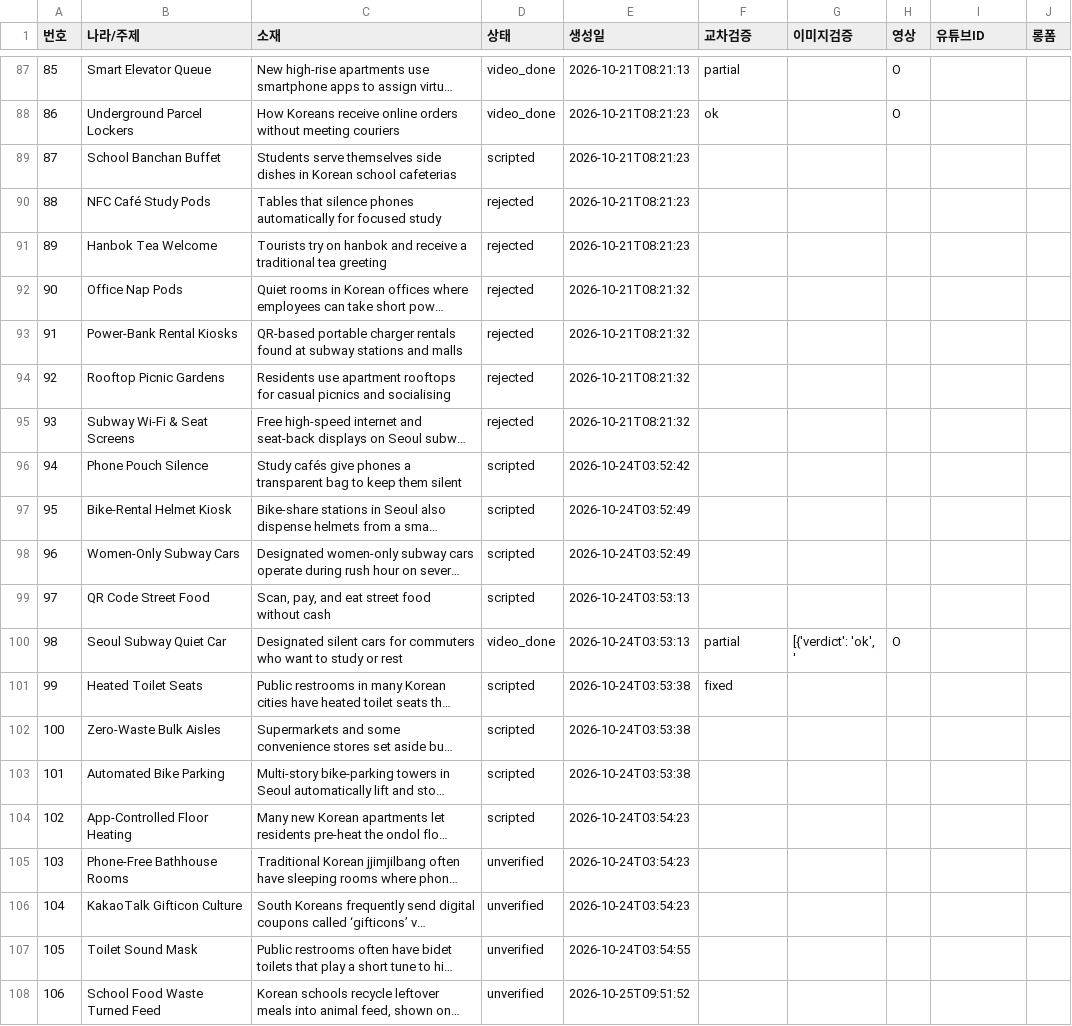
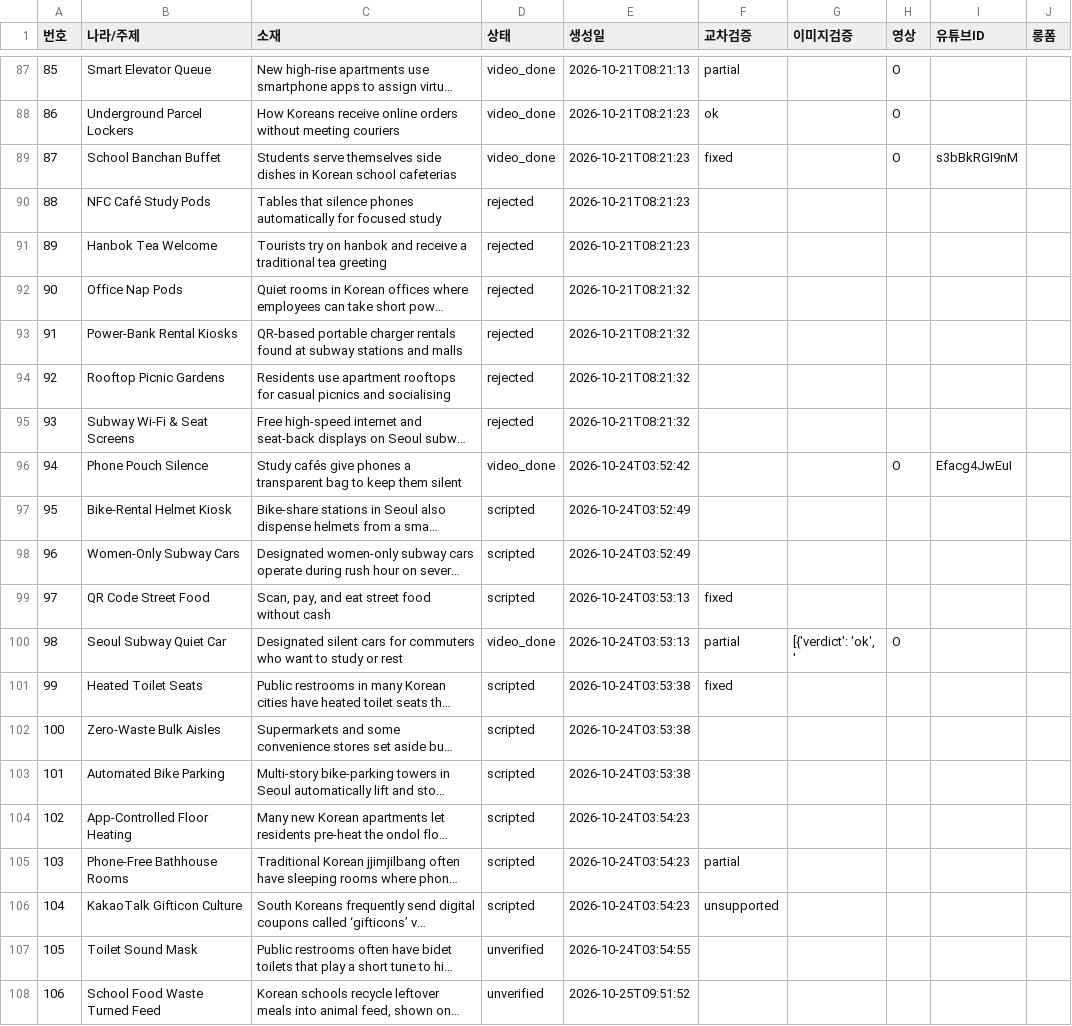
Before and after one commit to gonmau/shortsEN, a CSV file: history_items.csv, drawn as a sheet; only a part is shown, gaps mark what is left out; long unchanged cells end in …; the diff names each change by its address in the sheet, - before the commit and + after, or states it on an @@ line.

Commit message:
chore: run history [skip ci]

```diff
--- a/history_items.csv
+++ b/history_items.csv
-D89 (상태): scripted
+D89 (상태): video_done
-F89 (교차검증): (empty)
+F89 (교차검증): fixed
-H89 (영상): (empty)
+H89 (영상): O
-I89 (유튜브ID): (empty)
+I89 (유튜브ID): s3bBkRGI9nM
-D96 (상태): scripted
+D96 (상태): video_done
-H96 (영상): (empty)
+H96 (영상): O
-I96 (유튜브ID): (empty)
+I96 (유튜브ID): Efacg4JwEuI
-F99 (교차검증): (empty)
+F99 (교차검증): fixed
-D105:D106 (상태): unverified
+D105:D106 (상태): scripted
-F105 (교차검증): (empty)
+F105 (교차검증): partial
-F106 (교차검증): (empty)
+F106 (교차검증): unsupported
```
Also changed, not shown: 2 other files.
